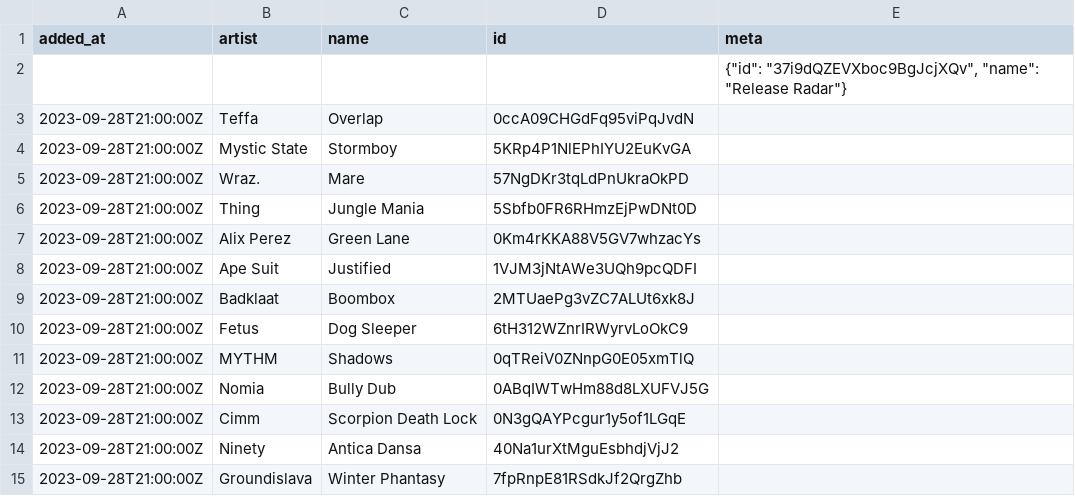
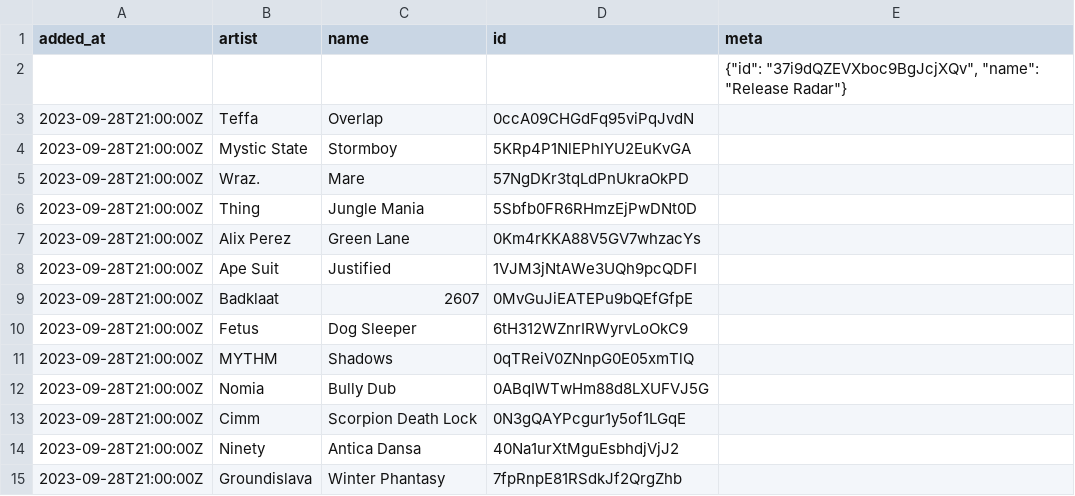
Before and after one commit to pingw33n/spotify_backup_data, a CSV file: data/playlists/Release Radar 37i9dQZEVXboc9BgJcjXQv.csv, drawn as a sheet; only a part is shown.

```diff
--- a/data/playlists/Release Radar 37i9dQZEVXboc9BgJcjXQv.csv
+++ b/data/playlists/Release Radar 37i9dQZEVXboc9BgJcjXQv.csv
@@ -8,3 +8,3 @@ added_at,artist,name,id,meta
 2023-09-28T21:00:00Z,Ape Suit,Justified,1VJM3jNtAWe3UQh9pcQDFI,
-2023-09-28T21:00:00Z,Badklaat,Boombox,2MTUaePg3vZC7ALUt6xk8J,
+2023-09-28T21:00:00Z,Badklaat,2607,0MvGuJiEATEPu9bQEfGfpE,
 2023-09-28T21:00:00Z,Fetus,Dog Sleeper,6tH312WZnrIRWyrvLoOkC9,
```
